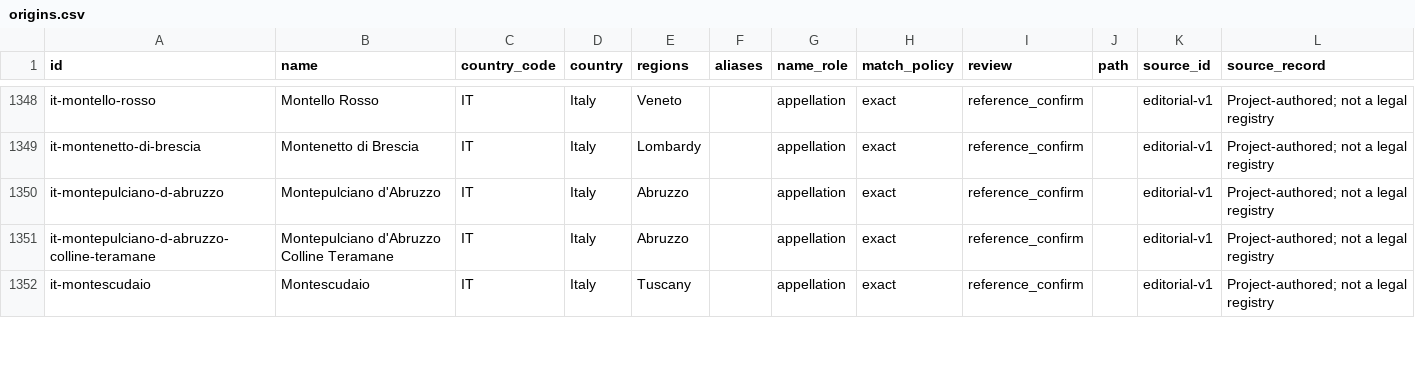
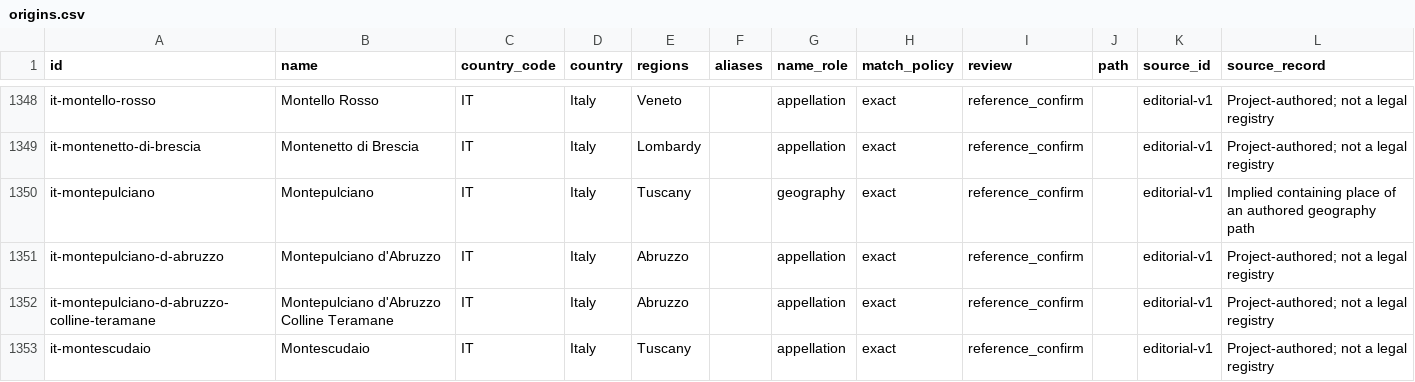
Before and after one commit to n8rtz/Wine-Manager-Android, a CSV file: data/wine-knowledge/origins.csv, drawn as a sheet; only a part is shown, gaps mark what is left out; the diff covers the shown part only; the diff names each change by its address in the sheet, - before the commit and + after, or states it on an @@ line.

Commit message:
Tuscany/zone nesting, guard style-word names, document the nested catalog
Co-authored-by: arena-agent <297053741+arena-agent@users.noreply.github.com>

```diff
--- a/data/wine-knowledge/origins.csv
+++ b/data/wine-knowledge/origins.csv
+row 1350: it-montepulciano | Montepulciano | IT | Italy | Tuscany |  | geography | exact | reference_confirm |  | editorial-v1 | Implied containing place of an authored geography path
```
Also changed, not shown: 4 added rows, 1 removed row and 26 edited cells elsewhere in this file, 9 other files.
